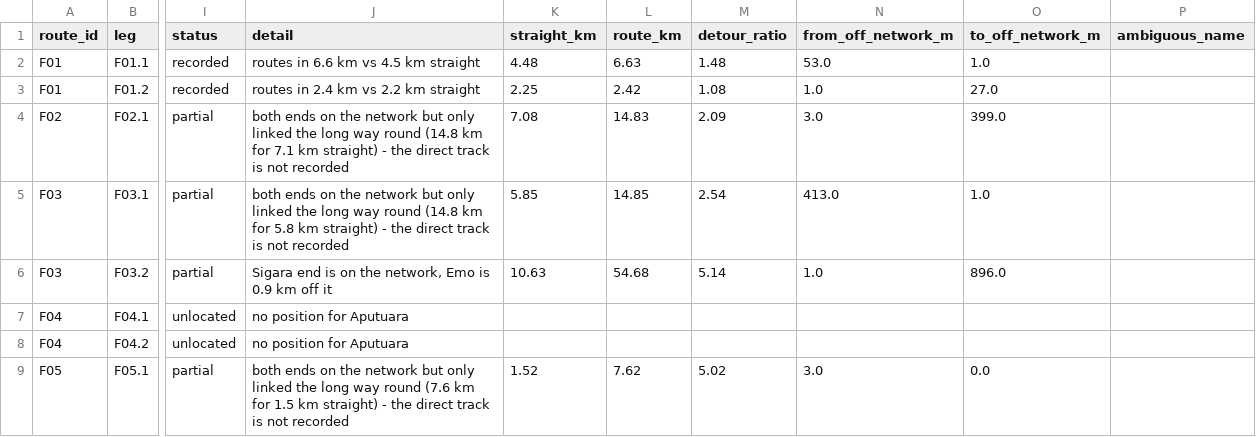
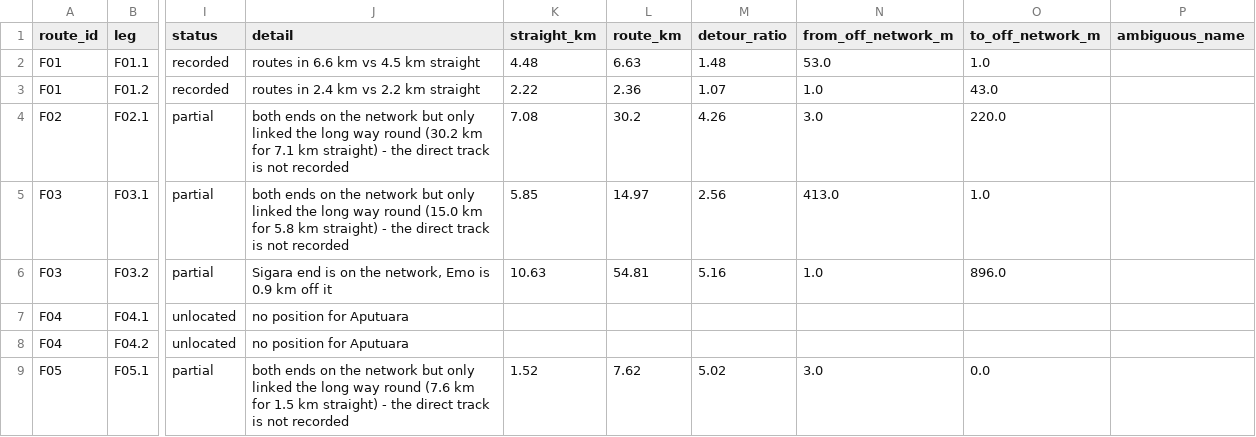
Before and after one commit to wtunsworth-a11y/MCA_Tracks, a CSV file: outputs/access/track_checklist.csv, drawn as a sheet; only a part is shown, gaps mark what is left out; the diff covers the shown part only; the diff names each change by its address in the sheet, - before the commit and + after, or states it on an @@ line.

```diff
--- a/outputs/access/track_checklist.csv
+++ b/outputs/access/track_checklist.csv
-K3 (straight_km): 2.25
+K3 (straight_km): 2.22
-L3 (route_km): 2.42
+L3 (route_km): 2.36
-M3 (detour_ratio): 1.08
+M3 (detour_ratio): 1.07
-O3 (to_off_network_m): 27.0
+O3 (to_off_network_m): 43.0
-J4 (detail): …way round (14.8 km for…
+J4 (detail): …way round (30.2 km for…
-L4 (route_km): 14.83
+L4 (route_km): 30.2
-M4 (detour_ratio): 2.09
+M4 (detour_ratio): 4.26
-O4 (to_off_network_m): 399.0
+O4 (to_off_network_m): 220.0
-J5 (detail): …way round (14.8 km for…
+J5 (detail): …way round (15.0 km for…
-L5 (route_km): 14.85
+L5 (route_km): 14.97
-M5 (detour_ratio): 2.54
+M5 (detour_ratio): 2.56
-L6 (route_km): 54.68
+L6 (route_km): 54.81
-M6 (detour_ratio): 5.14
+M6 (detour_ratio): 5.16
```
Also changed, not shown: 158 edited cells elsewhere in this file, data/processed/tracks_summary.csv, 17 other files.
